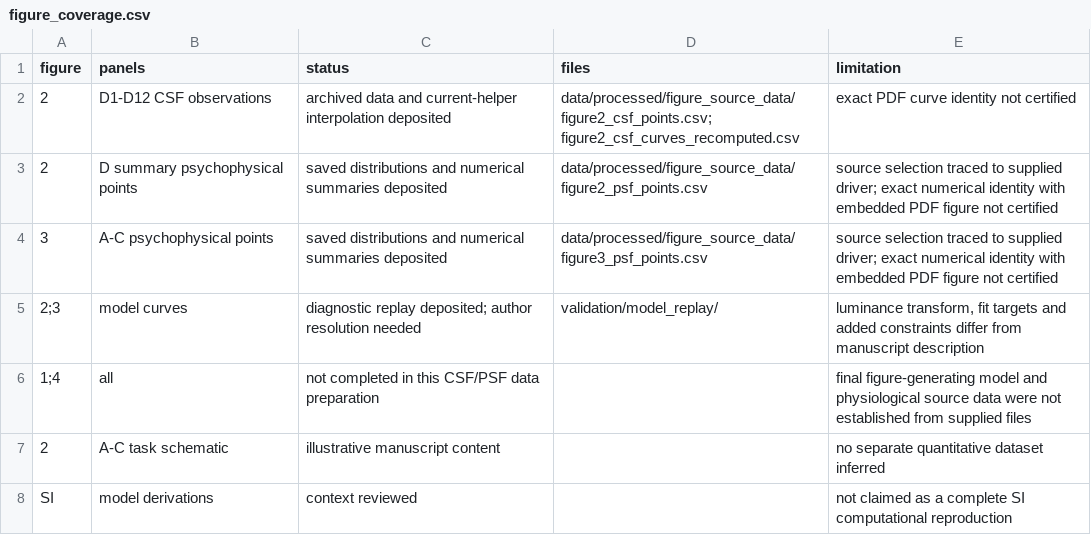
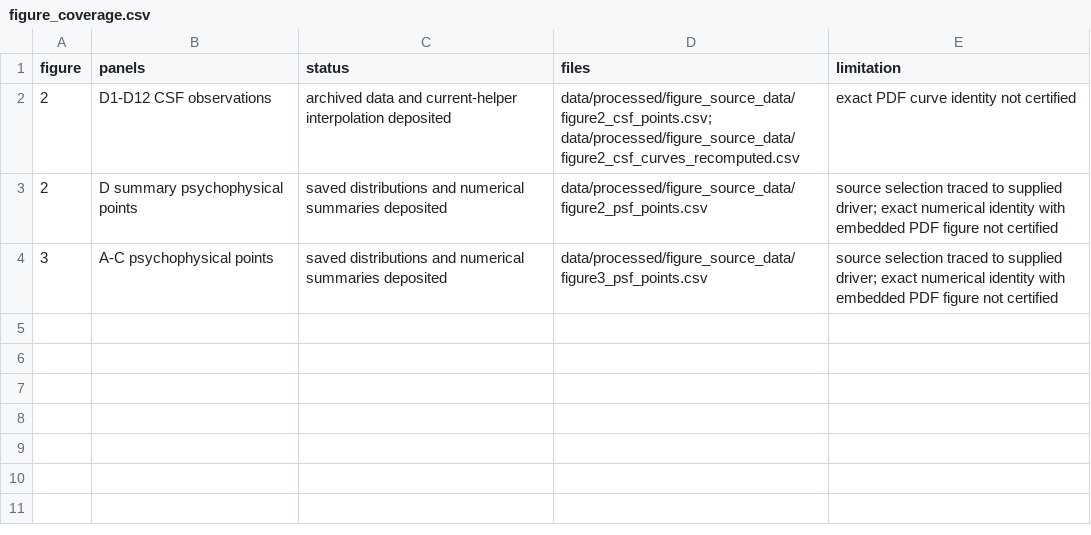
Before and after one commit to aminns123/PNAS_Psychopysics_data, a CSV file: figure_coverage.csv, drawn as a sheet.

```diff
--- a/figure_coverage.csv
+++ b/figure_coverage.csv
@@ -1,8 +1,4 @@
 figure,panels,status,files,limitation
-2,D1-D12 CSF observations,archived data and current-helper interpolation deposited,data/processed/figure_source_data/figure2_csf_points.csv; figure2_csf_curves_recomputed.csv,exact PDF curve identity not certified
+2,D1-D12 CSF observations,archived data and current-helper interpolation deposited,data/processed/figure_source_data/figure2_csf_points.csv; data/processed/figure_source_data/figure2_csf_curves_recomputed.csv,exact PDF curve identity not certified
 2,D summary psychophysical points,saved distributions and numerical summaries deposited,data/processed/figure_source_data/figure2_psf_points.csv,source selection traced to supplied driver; exact numerical identity with embedded PDF figure not certified
 3,A-C psychophysical points,saved distributions and numerical summaries deposited,data/processed/figure_source_data/figure3_psf_points.csv,source selection traced to supplied driver; exact numerical identity with embedded PDF figure not certified
-2;3,model curves,diagnostic replay deposited; author resolution needed,validation/model_replay/,"luminance transform, fit targets and added constraints differ from manuscript description"
-1;4,all,not completed in this CSF/PSF data preparation,,final figure-generating model and physiological source data were not established from supplied files
-2,A-C task schematic,illustrative manuscript content,,no separate quantitative dataset inferred
-SI,model derivations,context reviewed,,not claimed as a complete SI computational reproduction
```
Also changed, not shown: manifest.csv, source_to_output_mapping.csv, 39 other files.
